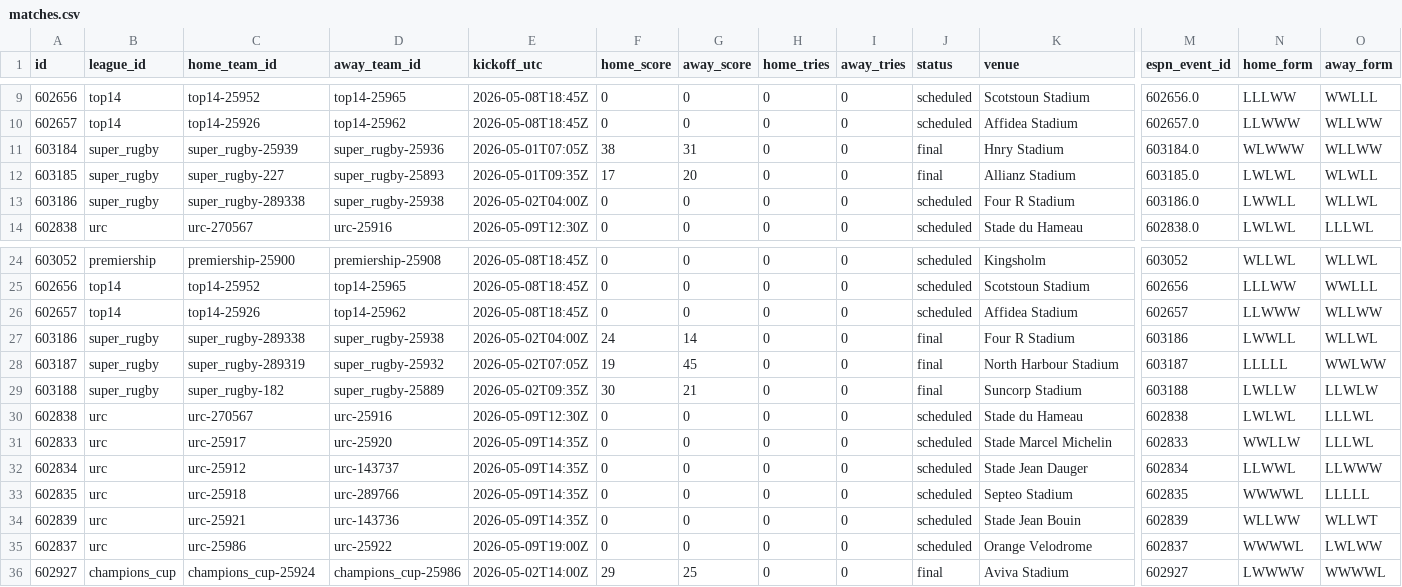
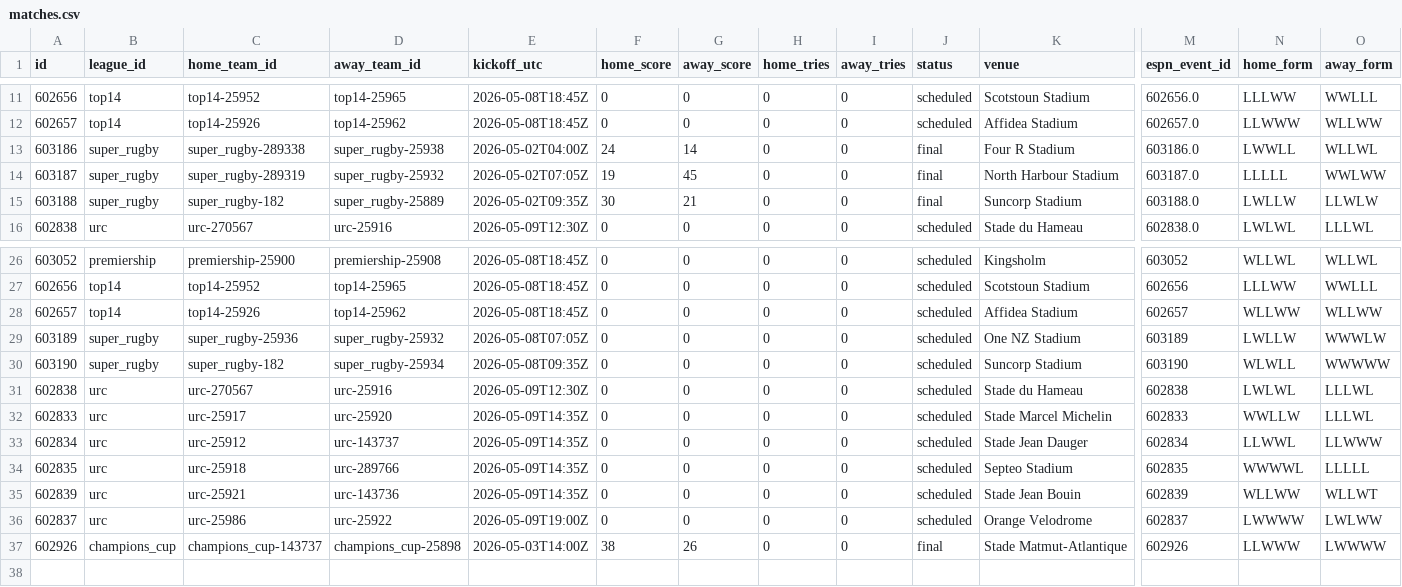
Before and after one commit to gmalbert/rugby, a CSV file: data_files/csv/matches.csv, drawn as a sheet; only a part is shown, gaps mark what is left out; removed rows and columns are numbered as before the commit, all else as after; rows hold the shown columns only; the diff covers the shown part only; the diff names each change by its address in the sheet, - before the commit and + after, or states it on an @@ line.

```diff
--- a/data_files/csv/matches.csv
+++ b/data_files/csv/matches.csv
@@ row 11 moved to row 5: 603184 @@
@@ row 12 moved to row 6: 603185 @@
-F13 (home_score): 0
+F13 (home_score): 24
-G13 (away_score): 0
+G13 (away_score): 14
-J13 (status): scheduled
+J13 (status): final
+row 14: 603187 | super_rugby | super_rugby-289319 | super_rugby-25932 | 2026-05-02T07:05Z | 19 | 45 | 0 | 0 | final | North Harbour Stadium | 603187.0 | LLLLL | WWLWW
+row 15: 603188 | super_rugby | super_rugby-182 | super_rugby-25889 | 2026-05-02T09:35Z | 30 | 21 | 0 | 0 | final | Suncorp Stadium | 603188.0 | LWLLW | LLWLW
-N28 (home_form): LLWWW
+N28 (home_form): WLLWW
-row 27: 603186 | super_rugby | super_rugby-289338 | super_rugby-25938 | 2026-05-02T04:00Z | 24 | 14 | 0 | 0 | final | Four R Stadium | 603186 | LWWLL | WLLWL
-row 28: 603187 | super_rugby | super_rugby-289319 | super_rugby-25932 | 2026-05-02T07:05Z | 19 | 45 | 0 | 0 | final | North Harbour Stadium | 603187 | LLLLL | WWLWW
+row 29: 603189 | super_rugby | super_rugby-25936 | super_rugby-25932 | 2026-05-08T07:05Z | 0 | 0 | 0 | 0 | scheduled | One NZ Stadium | 603189 | LWLLW | WWWLW
-A30 (id): 603188
+A30 (id): 603190
-D30 (away_team_id): super_rugby-25889
+D30 (away_team_id): super_rugby-25934
-E30 (kickoff_utc): 2026-05-02T09:35Z
+E30 (kickoff_utc): 2026-05-08T09:35Z
-F30 (home_score): 30
+F30 (home_score): 0
-G30 (away_score): 21
+G30 (away_score): 0
-J30 (status): final
+J30 (status): scheduled
-M30 (espn_event_id): 603188
+M30 (espn_event_id): 603190
-N30 (home_form): LWLLW
+N30 (home_form): WLWLL
-O30 (away_form): LLWLW
+O30 (away_form): WWWWW
-N36 (home_form): WWWWL
+N36 (home_form): LWWWW
-A37 (id): 602927
+A37 (id): 602926
-C37 (home_team_id): champions_cup-25924
+C37 (home_team_id): champions_cup-143737
-D37 (away_team_id): champions_cup-25986
+D37 (away_team_id): champions_cup-25898
-E37 (kickoff_utc): 2026-05-02T14:00Z
+E37 (kickoff_utc): 2026-05-03T14:00Z
-F37 (home_score): 29
+F37 (home_score): 38
-G37 (away_score): 25
+G37 (away_score): 26
-K37 (venue): Aviva Stadium
+K37 (venue): Stade Matmut-Atlantique
-M37 (espn_event_id): 602927
+M37 (espn_event_id): 602926
-N37 (home_form): LWWWW
+N37 (home_form): LLWWW
-O37 (away_form): WWWWL
+O37 (away_form): LWWWW
```
Also changed, not shown: 3 edited cells elsewhere in this file, 6 other files.
